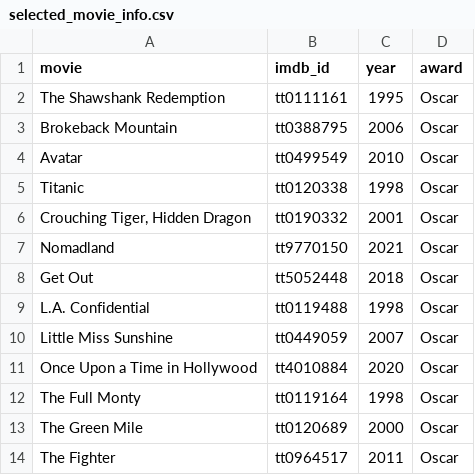
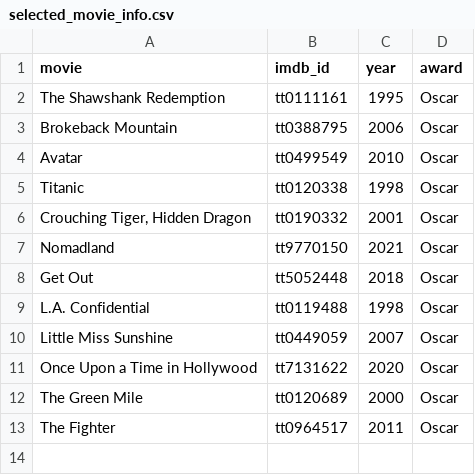
Before and after one commit to sydney-machine-learning/LLM-moviereviews, a CSV file: selected_movie_info.csv, drawn as a sheet.

```diff
--- a/selected_movie_info.csv
+++ b/selected_movie_info.csv
@@ -10,4 +10,3 @@ L.A. Confidential,tt0119488,1998,Oscar
 Little Miss Sunshine,tt0449059,2007,Oscar
-Once Upon a Time in Hollywood,tt4010884,2020,Oscar
-The Full Monty,tt0119164,1998,Oscar
+Once Upon a Time in Hollywood,tt7131622,2020,Oscar
 The Green Mile,tt0120689,2000,Oscar
```
Also changed, not shown: 11 other files.
